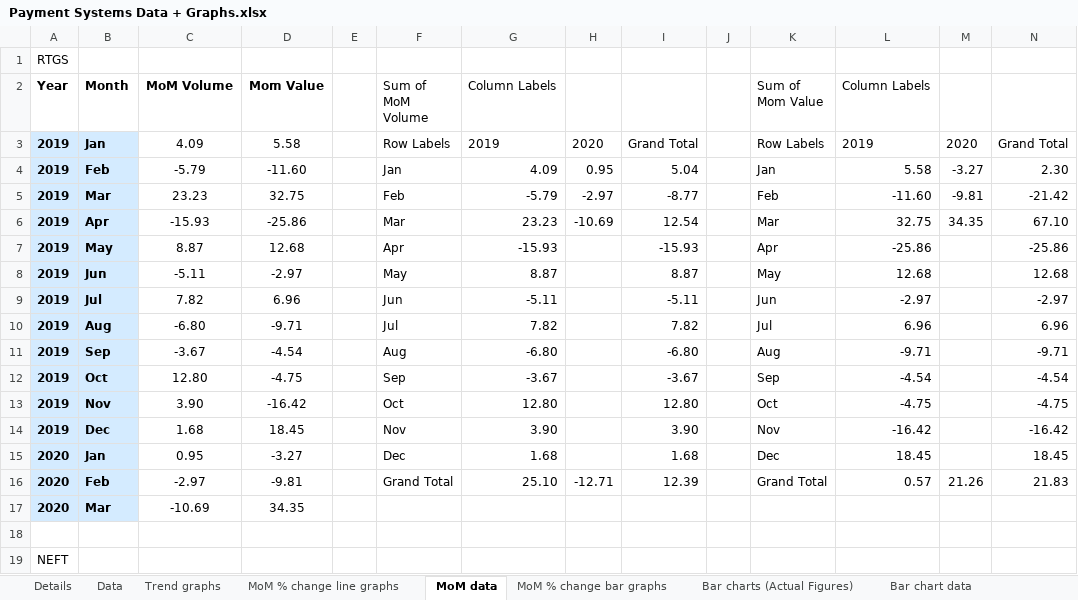
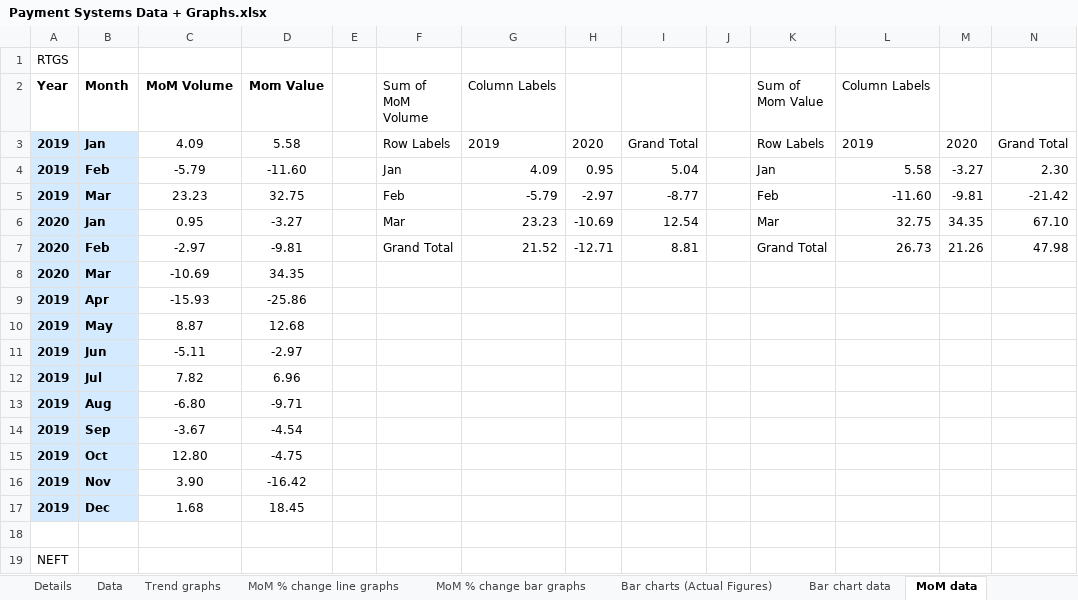
Before and after one commit to tusharsonthalia/IIT-B-Internship, an Excel workbook: Financial Data and Graphs/.xlsx files/Payment Systems Data + Graphs.xlsx, sheet MoM data, drawn as a sheet; only a part is shown; values as stored, in another font and other column widths than the file's, no borders; removed rows and columns are numbered as before the commit, all else as after; the diff covers the shown part only; the diff names each change by its address in the sheet, - before the commit and + after, or states it on an @@ line.

Commit message:
Update Payment Systems Data + Graphs.xlsx

```diff
--- a/Financial Data and Graphs/.xlsx files/Payment Systems Data + Graphs.xlsx (sheet MoM data)
+++ b/Financial Data and Graphs/.xlsx files/Payment Systems Data + Graphs.xlsx (sheet MoM data)
@@ sheet tab order changed: Details | Data | Trend graphs | MoM % change line graphs | MoM % change bar graphs | Bar charts (Actual Figures) | Bar chart data | MoM data @@
-A6 (Year): 2019
+A6 (Year): 2020
-B6 (Month): Apr
+B6 (Month): Jan
-C6 (MoM Volume): -15.93
+C6 (MoM Volume): 0.95
-D6 (Mom Value): -25.86
+D6 (Mom Value): -3.27
-row 7: 2019 | May | 8.87 | 12.68 |  | Apr | -15.93 |  | -15.93 |  | Apr | -25.86 |  | -25.86
-row 8: 2019 | Jun | -5.11 | -2.97 |  | May | 8.87 |  | 8.87 |  | May | 12.68 |  | 12.68
-row 9: 2019 | Jul | 7.82 | 6.96 |  | Jun | -5.11 |  | -5.11 |  | Jun | -2.97 |  | -2.97
-row 10: 2019 | Aug | -6.80 | -9.71 |  | Jul | 7.82 |  | 7.82 |  | Jul | 6.96 |  | 6.96
-row 11: 2019 | Sep | -3.67 | -4.54 |  | Aug | -6.80 |  | -6.80 |  | Aug | -9.71 |  | -9.71
-row 12: 2019 | Oct | 12.80 | -4.75 |  | Sep | -3.67 |  | -3.67 |  | Sep | -4.54 |  | -4.54
-row 13: 2019 | Nov | 3.90 | -16.42 |  | Oct | 12.80 |  | 12.80 |  | Oct | -4.75 |  | -4.75
-row 14: 2019 | Dec | 1.68 | 18.45 |  | Nov | 3.90 |  | 3.90 |  | Nov | -16.42 |  | -16.42
-row 15: 2020 | Jan | 0.95 | -3.27 |  | Dec | 1.68 |  | 1.68 |  | Dec | 18.45 |  | 18.45
-G7 (Column Labels): 25.10
+G7 (Column Labels): 21.52
-I7: 12.39
+I7: 8.81
-L7 (Column Labels): 0.57
+L7 (Column Labels): 26.73
-N7: 21.83
+N7: 47.98
+row 9: 2019 | Apr | -15.93 | -25.86
+row 10: 2019 | May | 8.87 | 12.68
+row 11: 2019 | Jun | -5.11 | -2.97
+row 12: 2019 | Jul | 7.82 | 6.96
+row 13: 2019 | Aug | -6.80 | -9.71
+row 14: 2019 | Sep | -3.67 | -4.54
+row 15: 2019 | Oct | 12.80 | -4.75
+row 16: 2019 | Nov | 3.90 | -16.42
+row 17: 2019 | Dec | 1.68 | 18.45
```
Also changed, not shown: 44 added rows, 44 removed rows and 40 edited cells elsewhere in this sheet, sheet Bar chart data, charts or pictures.
